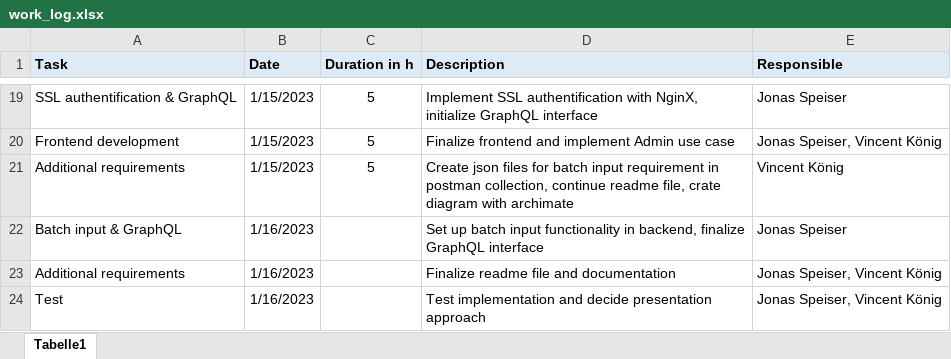
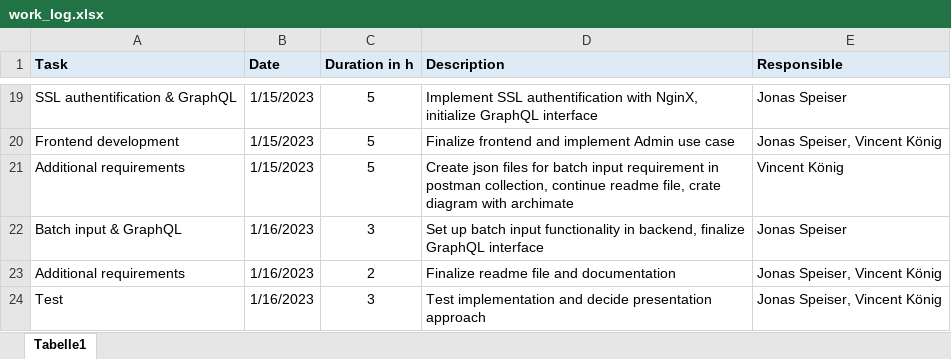
Before and after one commit to jonasspeiser/spirit-animal, an Excel workbook: work_log.xlsx, sheet Tabelle1, drawn as a sheet; only a part is shown, gaps mark what is left out; values as stored, in another font and other column widths than the file's, no borders; the diff names each change by its address in the sheet, - before the commit and + after, or states it on an @@ line.

Commit message:
update worklog

```diff
--- a/work_log.xlsx (sheet Tabelle1)
+++ b/work_log.xlsx (sheet Tabelle1)
-C22 (Duration in h): (empty)
+C22 (Duration in h): 3
-C23 (Duration in h): (empty)
+C23 (Duration in h): 2
-C24 (Duration in h): (empty)
+C24 (Duration in h): 3
```
